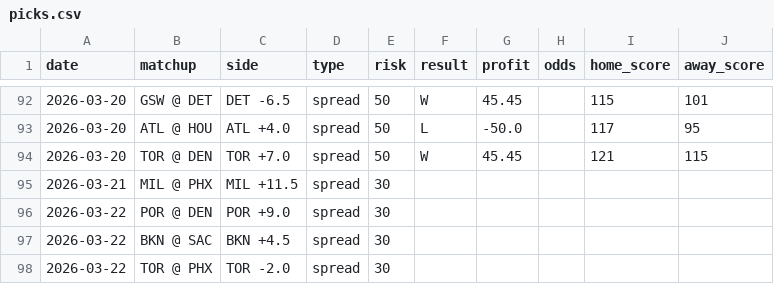
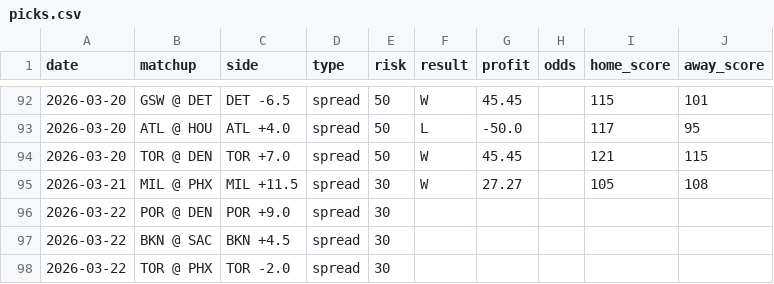
Before and after one commit to jack-more/nbasim, a CSV file: data/picks.csv, drawn as a sheet; only a part is shown, gaps mark what is left out.

```diff
--- a/data/picks.csv
+++ b/data/picks.csv
@@ -94,3 +94,3 @@ date,matchup,side,type,risk,result,profit,odds,home_score,away_score
 2026-03-20,TOR @ DEN,TOR +7.0,spread,50,W,45.45,,121,115
-2026-03-21,MIL @ PHX,MIL +11.5,spread,30,,,,,
+2026-03-21,MIL @ PHX,MIL +11.5,spread,30,W,27.27,,105,108
 2026-03-22,POR @ DEN,POR +9.0,spread,30,,,,,
```
Also changed, not shown: 1 other file.
